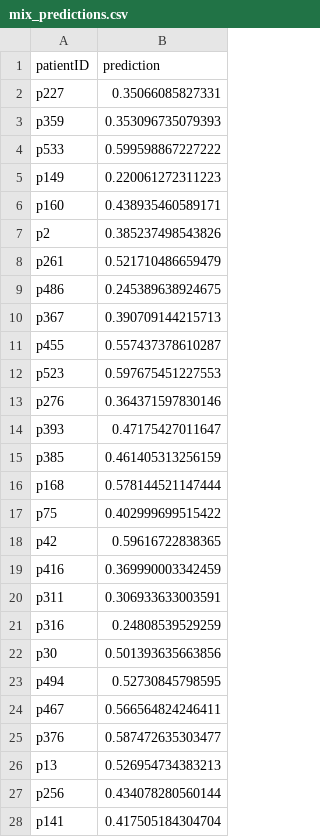
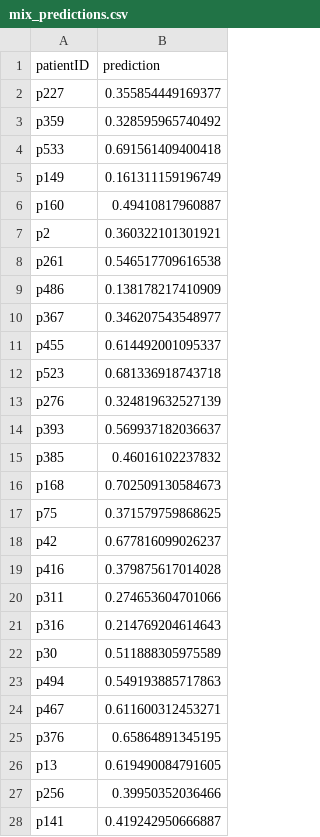
Before and after one commit to Sidra-TBI-FCO/APD1DC2021, a CSV file: output/mix_predictions.csv, drawn as a sheet; only a part is shown; the diff covers the shown part only.

```diff
--- a/output/mix_predictions.csv
+++ b/output/mix_predictions.csv
@@ -1,28 +1,28 @@
 patientID,prediction
-p227,0.35066085827331
-p359,0.353096735079393
-p533,0.599598867227222
-p149,0.220061272311223
-p160,0.438935460589171
-p2,0.385237498543826
-p261,0.521710486659479
-p486,0.245389638924675
-p367,0.390709144215713
-p455,0.557437378610287
-p523,0.597675451227553
-p276,0.364371597830146
-p393,0.47175427011647
-p385,0.461405313256159
-p168,0.578144521147444
-p75,0.402999699515422
-p42,0.59616722838365
-p416,0.369990003342459
-p311,0.306933633003591
-p316,0.24808539529259
-p30,0.501393635663856
-p494,0.52730845798595
-p467,0.566564824246411
-p376,0.587472635303477
-p13,0.526954734383213
-p256,0.434078280560144
-p141,0.417505184304704
+p227,0.355854449169377
+p359,0.328595965740492
+p533,0.691561409400418
+p149,0.161311159196749
+p160,0.49410817960887
+p2,0.360322101301921
+p261,0.546517709616538
+p486,0.138178217410909
+p367,0.346207543548977
+p455,0.614492001095337
+p523,0.681336918743718
+p276,0.324819632527139
+p393,0.569937182036637
+p385,0.46016102237832
+p168,0.702509130584673
+p75,0.371579759868625
+p42,0.677816099026237
+p416,0.379875617014028
+p311,0.274653604701066
+p316,0.214769204614643
+p30,0.511888305975589
+p494,0.549193885717863
+p467,0.611600312453271
+p376,0.65864891345195
+p13,0.619490084791605
+p256,0.39950352036466
+p141,0.419242950666887
```
Also changed, not shown: 28 edited cells elsewhere in this file, 3 other files.
